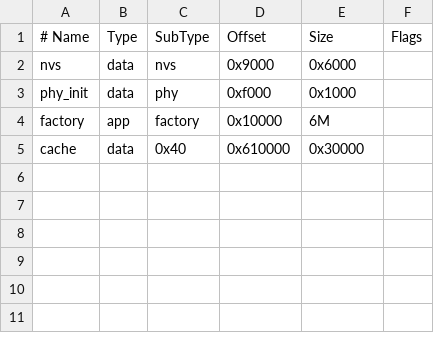
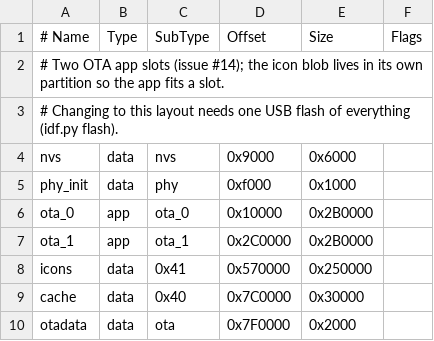
Before and after one commit to resamsel/ha-screen, a CSV file: partitions.csv, drawn as a sheet; removed rows and columns are numbered as before the commit, all else as after; the diff names each change by its address in the sheet, - before the commit and + after, or states it on an @@ line.

```diff
--- a/partitions.csv
+++ b/partitions.csv
+row 2: # Two OTA app slots (issue #14); the icon blob lives in its own partition so the app fits a slot.
+row 3: # Changing to this layout needs one USB flash of everything (idf.py flash).
-row 4: factory | app | factory | 0x10000 | 6M
+row 6: ota_0 | app | ota_0 | 0x10000 | 0x2B0000
+row 7: ota_1 | app | ota_1 | 0x2C0000 | 0x2B0000
+row 8: icons | data | 0x41 | 0x570000 | 0x250000
-D9 (Offset): 0x610000
+D9 (Offset): 0x7C0000
+row 10: otadata | data | ota | 0x7F0000 | 0x2000
```
Also changed, not shown: 13 other files.
